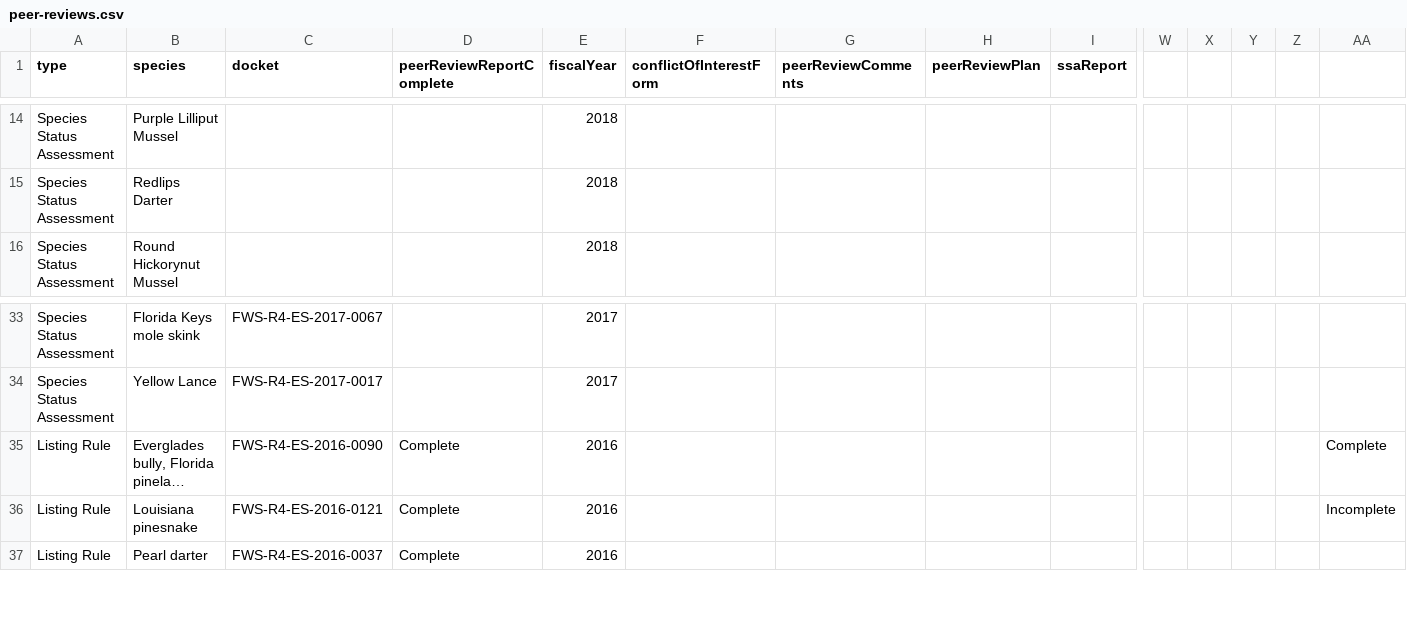
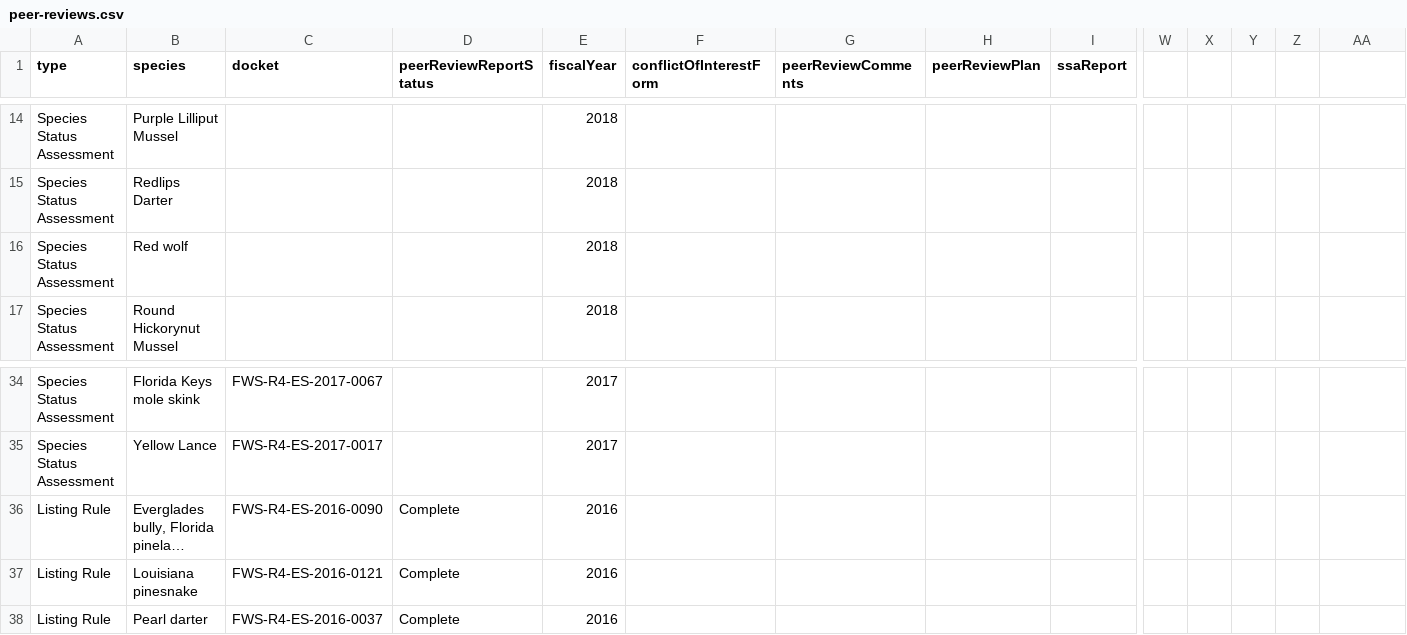
Before and after one commit to ktaylor63/southeast, a CSV file: src/data/peer-reviews.csv, drawn as a sheet; only a part is shown, gaps mark what is left out; long unchanged cells end in …; addresses are those after the commit; rows hold the shown columns only; the diff names each change by its address in the sheet, - before the commit and + after, or states it on an @@ line.

Commit message:
Update peer review and permit data

```diff
--- a/src/data/peer-reviews.csv
+++ b/src/data/peer-reviews.csv
-D1: peerReviewReportComplete
+D1: peerReviewReportStatus
+row 16: Species Status Assessment | Red wolf |  |  | 2018
-AA36: Complete
+AA36: (empty)
-AA37: Incomplete
+AA37: (empty)
```
Also changed, not shown: 1 other file.
